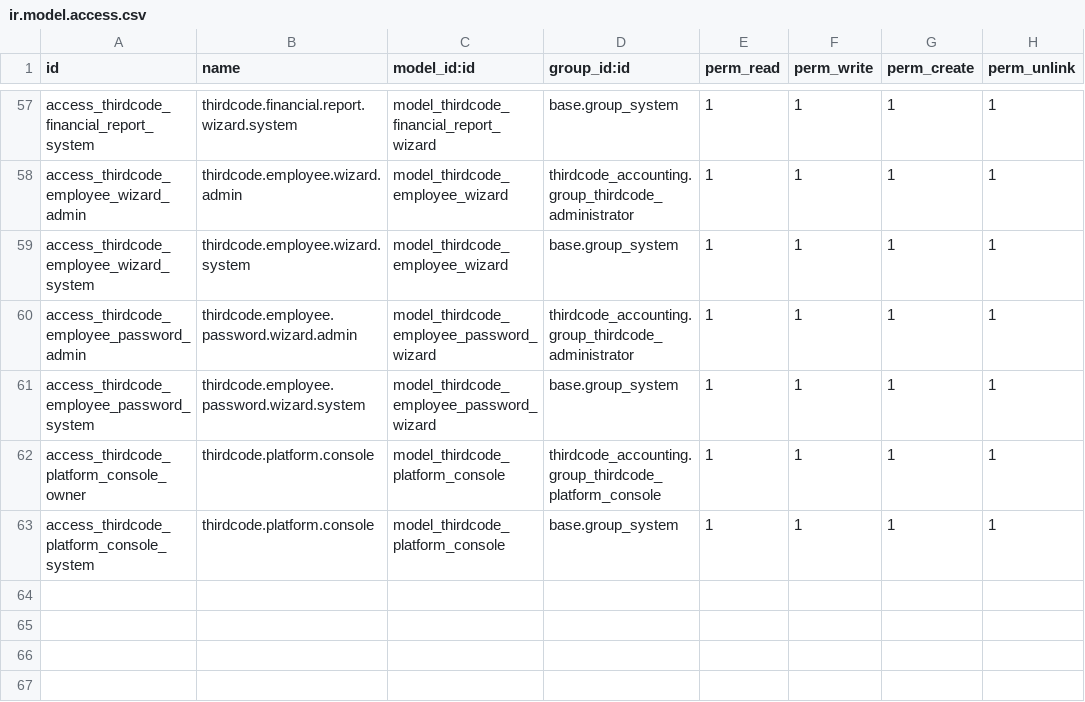
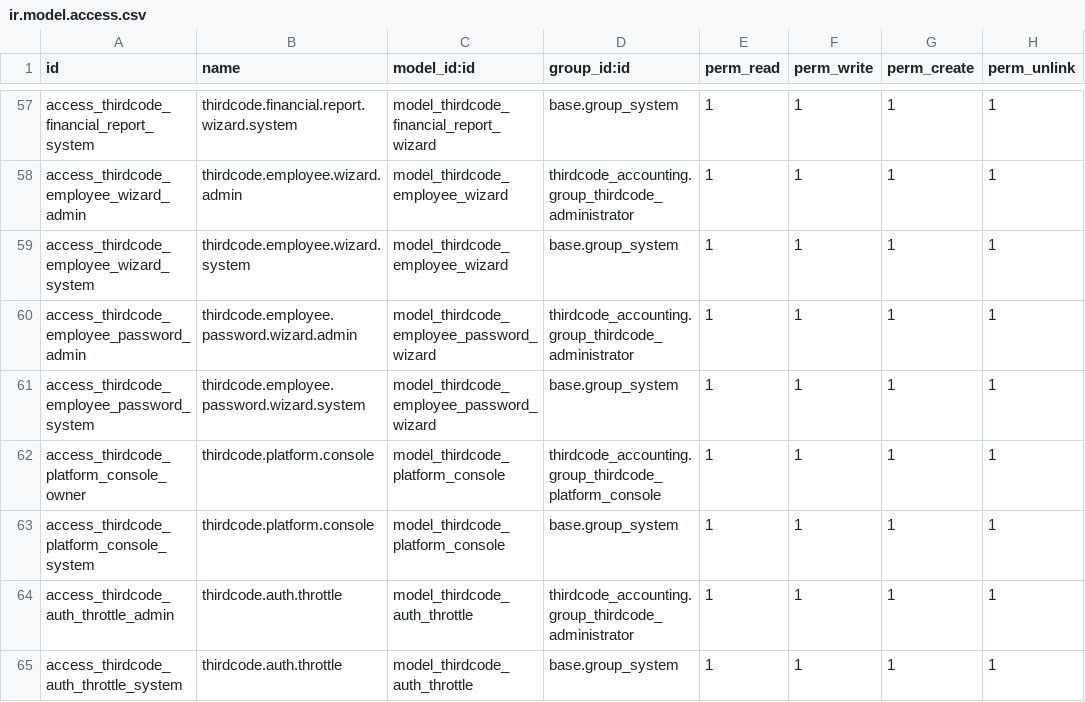
Before and after one commit to Third-Code-Solutions/ThirdCode-Accounting, a CSV file: addons/thirdcode_accounting/security/ir.model.access.csv, drawn as a sheet; only a part is shown, gaps mark what is left out.

Commit message:
Security hardening from live production QA audit (18.0.2.10.0)
Addon (thirdcode_accounting):
- DB-backed auth throttle replaces the per-process login-failure counter
- constant-time credential check and silent password reset (no enumeration)
- HTTP boundary hardening: unified 404 for /web/database/*, security headers,
  Secure/SameSite session cookies behind the TLS proxy
- setup debug traceback gated behind tcsi.setup_allow_debug
- real favicon / apple-touch-icon / robots.txt / sitemap.xml assets
- 14 regression tests in tests/test_auth_hardening.py

Config: list_db = False, proxy_mode = True

Portal (apps/web): robots and sitemap routes, real 404 page, per-request CSP
nonce, parallel readiness probes, shared site metadata

Docs: docs/security-hardening.md and the verification log
Gates: design-token check normalizes CRLF so it matches CI on Windows

```diff
--- a/addons/thirdcode_accounting/security/ir.model.access.csv
+++ b/addons/thirdcode_accounting/security/ir.model.access.csv
@@ -63 +63,3 @@ access_thirdcode_platform_console_owner,thirdcode.platform.console,model_thirdco
 access_thirdcode_platform_console_system,thirdcode.platform.console,model_thirdcode_platform_console,base.group_system,1,1,1,1
+access_thirdcode_auth_throttle_admin,thirdcode.auth.throttle,model_thirdcode_auth_throttle,thirdcode_accounting.group_thirdcode_administrator,1,1,1,1
+access_thirdcode_auth_throttle_system,thirdcode.auth.throttle,model_thirdcode_auth_throttle,base.group_system,1,1,1,1
```
Also changed, not shown: 30 other files.
